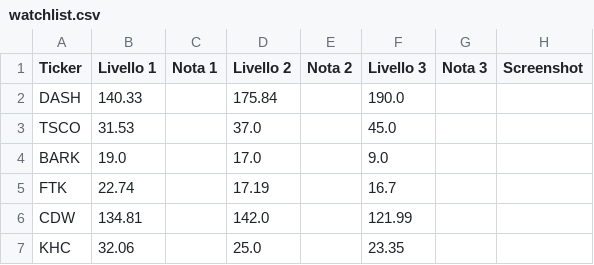
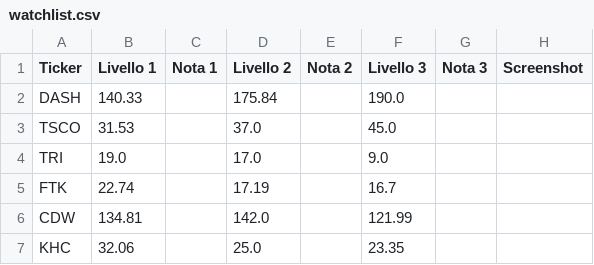
Before and after one commit to Logg84/monitor-trading-marco, a CSV file: watchlist.csv, drawn as a sheet; only a part is shown.

Commit message:
Aggiorna watchlist.csv da app Streamlit

```diff
--- a/watchlist.csv
+++ b/watchlist.csv
@@ -3,3 +3,3 @@ DASH,140.33,,175.84,,190.0,,
 TSCO,31.53,,37.0,,45.0,,
-BARK,19.0,,17.0,,9.0,,
+TRI,19.0,,17.0,,9.0,,
 FTK,22.74,,17.19,,16.7,,
```
